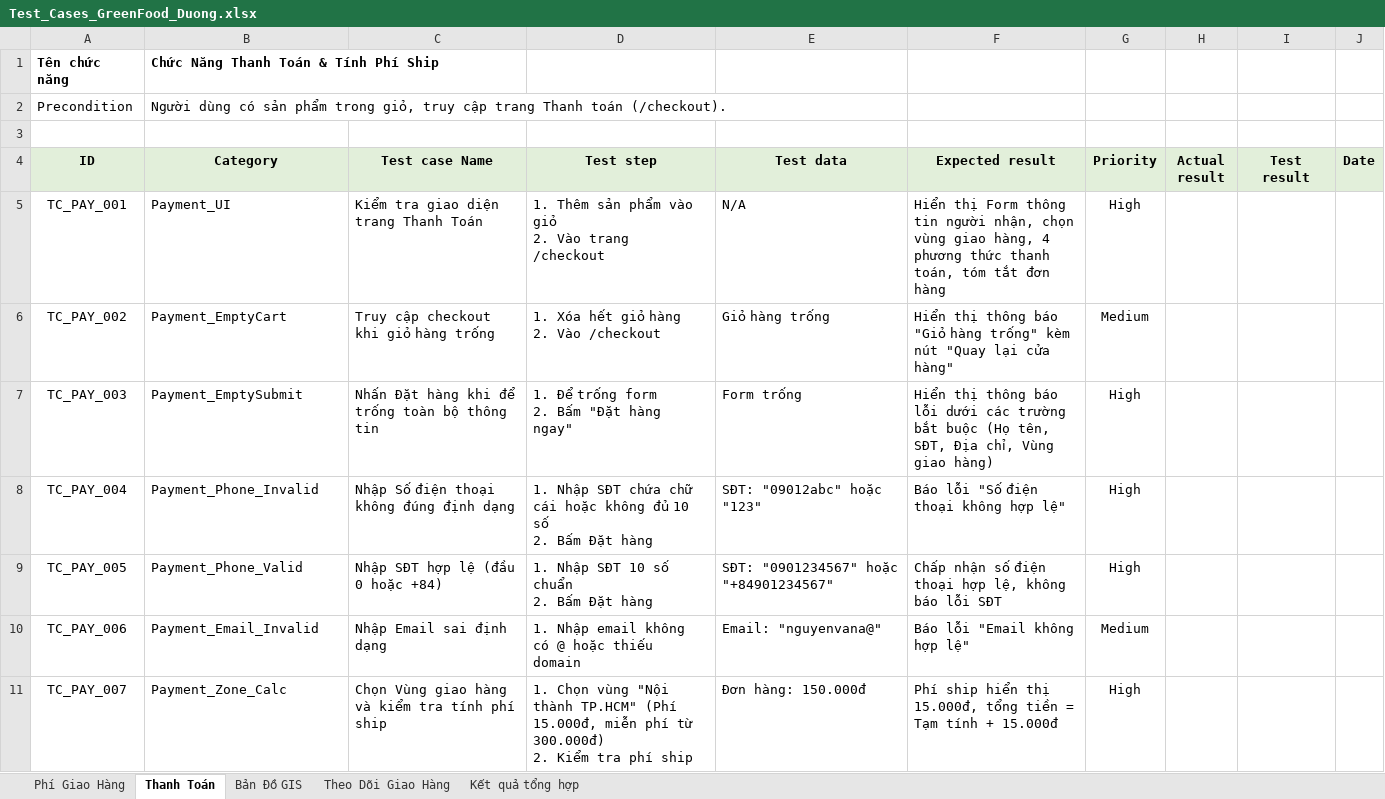
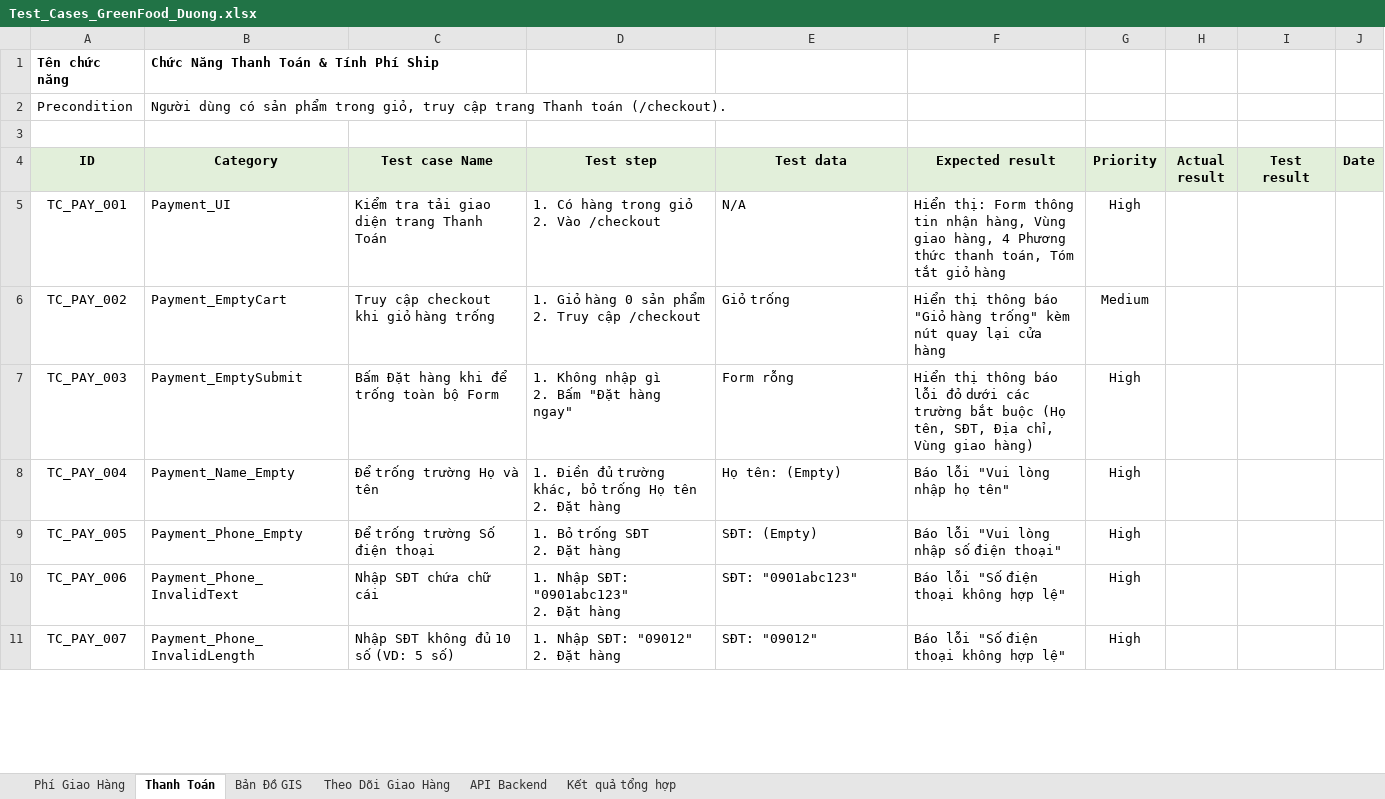
Before and after one commit to thienlotus/GreenFood-Green-Produce-Market, an Excel workbook: Test_Cases_GreenFood_Duong.xlsx, sheet Thanh Toán, drawn as a sheet; only a part is shown; values as stored, in another font and other column widths than the file's, no borders; ↵ is a line break in a cell; the diff covers the shown part only; the diff names each change by its address in the sheet, - before the commit and + after, or states it on an @@ line.

Commit message:
docs(testcases): expand test cases suite to 136 comprehensive test cases for all Duong features and REST API

```diff
--- a/Test_Cases_GreenFood_Duong.xlsx (sheet Thanh Toán)
+++ b/Test_Cases_GreenFood_Duong.xlsx (sheet Thanh Toán)
+sheet tab: API Backend
-C5 (Test case Name): Kiểm tra giao diện trang Thanh Toán
+C5 (Test case Name): Kiểm tra tải giao diện trang Thanh Toán
-D5 (Test step): 1. Thêm sản phẩm vào giỏ ↵ 2. Vào trang /checkout
+D5 (Test step): 1. Có hàng trong giỏ ↵ 2. Vào /checkout
-F5 (Expected result): Hiển thị Form thông tin người nhận, chọn vùng giao hàng, 4 phương thức thanh toán, tóm tắt đơn hàng
+F5 (Expected result): Hiển thị: Form thông tin nhận hàng, Vùng giao hàng, 4 Phương thức thanh toán, Tóm tắt giỏ hàng
-D6 (Test step): 1. Xóa hết giỏ hàng ↵ 2. Vào /checkout
+D6 (Test step): 1. Giỏ hàng 0 sản phẩm ↵ 2. Truy cập /checkout
-E6 (Test data): Giỏ hàng trống
+E6 (Test data): Giỏ trống
-F6 (Expected result): …kèm nút "Quay lại cửa hàng"
+F6 (Expected result): …kèm nút quay lại cửa hàng
-C7 (Test case Name): Nhấn Đặt hàng khi để trống toàn bộ thông tin
+C7 (Test case Name): Bấm Đặt hàng khi để trống toàn bộ Form
-D7 (Test step): 1. Để trống form ↵ 2. Bấm "Đặt hàng ngay"
+D7 (Test step): 1. Không nhập gì ↵ 2. Bấm "Đặt hàng ngay"
-E7 (Test data): Form trống
+E7 (Test data): Form rỗng
-F7 (Expected result): …báo lỗi dưới các…
+F7 (Expected result): …báo lỗi đỏ dưới các…
-B8 (Category): Payment_Phone_Invalid
+B8 (Category): Payment_Name_Empty
-C8 (Test case Name): Nhập Số điện thoại không đúng định dạng
+C8 (Test case Name): Để trống trường Họ và tên
-D8 (Test step): 1. Nhập SĐT chứa chữ cái hoặc không đủ 10 số ↵ 2. Bấm Đặt hàng
+D8 (Test step): 1. Điền đủ trường khác, bỏ trống Họ tên ↵ 2. Đặt hàng
-E8 (Test data): SĐT: "09012abc" hoặc "123"
+E8 (Test data): Họ tên: (Empty)
-F8 (Expected result): Báo lỗi "Số điện thoại không hợp lệ"
+F8 (Expected result): Báo lỗi "Vui lòng nhập họ tên"
-B9 (Category): Payment_Phone_Valid
+B9 (Category): Payment_Phone_Empty
-C9 (Test case Name): Nhập SĐT hợp lệ (đầu 0 hoặc +84)
+C9 (Test case Name): Để trống trường Số điện thoại
-D9 (Test step): 1. Nhập SĐT 10 số chuẩn ↵ 2. Bấm Đặt hàng
+D9 (Test step): 1. Bỏ trống SĐT ↵ 2. Đặt hàng
-E9 (Test data): SĐT: "0901234567" hoặc "+84901234567"
+E9 (Test data): SĐT: (Empty)
-F9 (Expected result): Chấp nhận số điện thoại hợp lệ, không báo lỗi SĐT
+F9 (Expected result): Báo lỗi "Vui lòng nhập số điện thoại"
-B10 (Category): Payment_Email_Invalid
+B10 (Category): Payment_Phone_InvalidText
-C10 (Test case Name): Nhập Email sai định dạng
+C10 (Test case Name): Nhập SĐT chứa chữ cái
-D10 (Test step): 1. Nhập email không có @ hoặc thiếu domain
+D10 (Test step): 1. Nhập SĐT: "0901abc123" ↵ 2. Đặt hàng
-E10 (Test data): Email: "nguyenvana@"
+E10 (Test data): SĐT: "0901abc123"
-F10 (Expected result): Báo lỗi "Email không hợp lệ"
+F10 (Expected result): Báo lỗi "Số điện thoại không hợp lệ"
-G10 (Priority): Medium
+G10 (Priority): High
-B11 (Category): Payment_Zone_Calc
+B11 (Category): Payment_Phone_InvalidLength
-C11 (Test case Name): Chọn Vùng giao hàng và kiểm tra tính phí ship
+C11 (Test case Name): Nhập SĐT không đủ 10 số (VD: 5 số)
-D11 (Test step): 1. Chọn vùng "Nội thành TP.HCM" (Phí 15.000đ, miễn phí từ 300.000đ) ↵ 2. Kiểm tra phí ship
+D11 (Test step): 1. Nhập SĐT: "09012" ↵ 2. Đặt hàng
-E11 (Test data): Đơn hàng: 150.000đ
+E11 (Test data): SĐT: "09012"
-F11 (Expected result): Phí ship hiển thị 15.000đ, tổng tiền = Tạm tính + 15.000đ
+F11 (Expected result): Báo lỗi "Số điện thoại không hợp lệ"
```
Also changed, not shown: 15 added rows and 44 edited cells elsewhere in this sheet, sheet Phí Giao Hàng, sheet Bản Đồ GIS, sheet Theo Dõi Giao Hàng, sheet Kết quả tổng hợp, greenfood/testcases/Test_Cases_GreenFood_Duong.xlsx, 1 other file.
